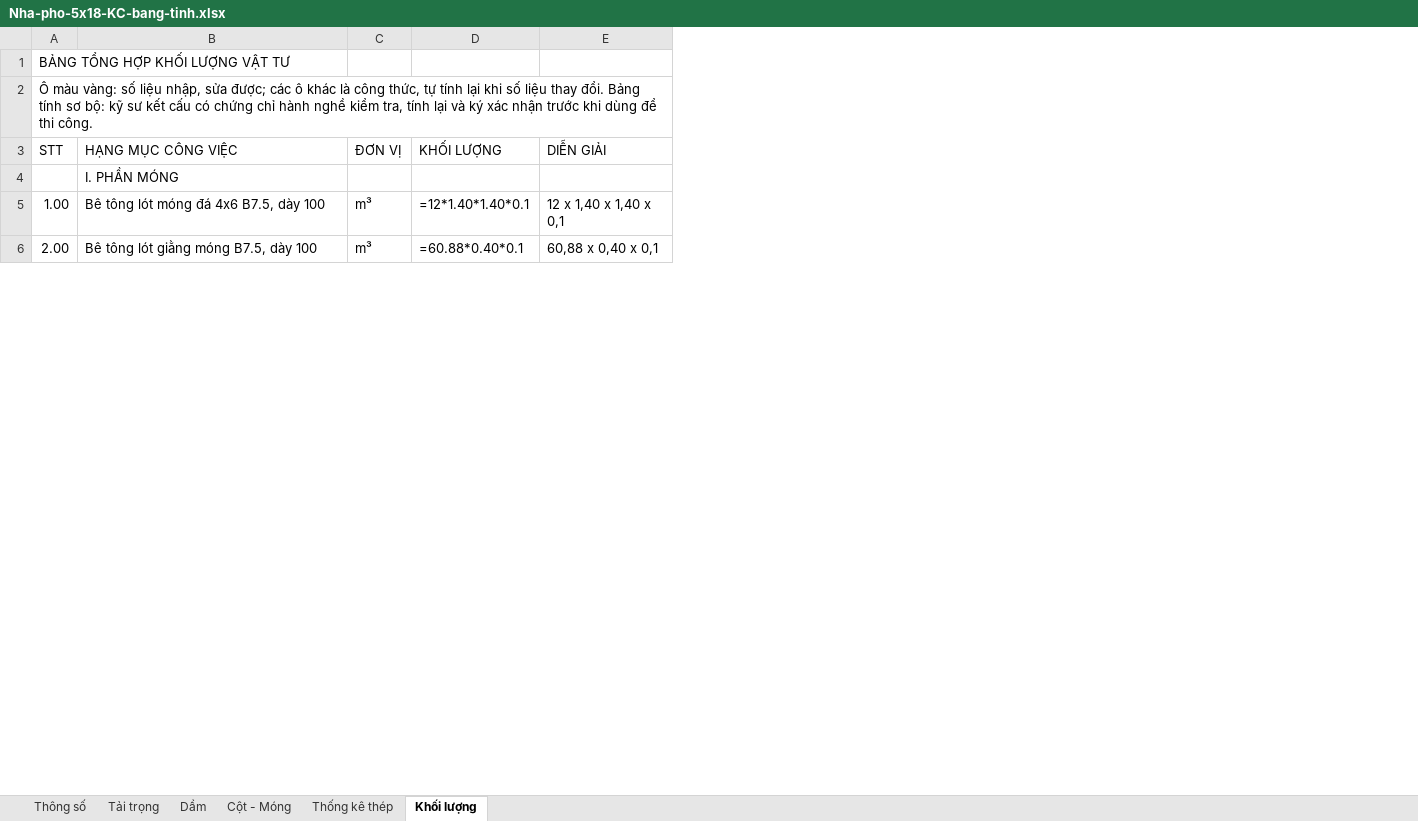
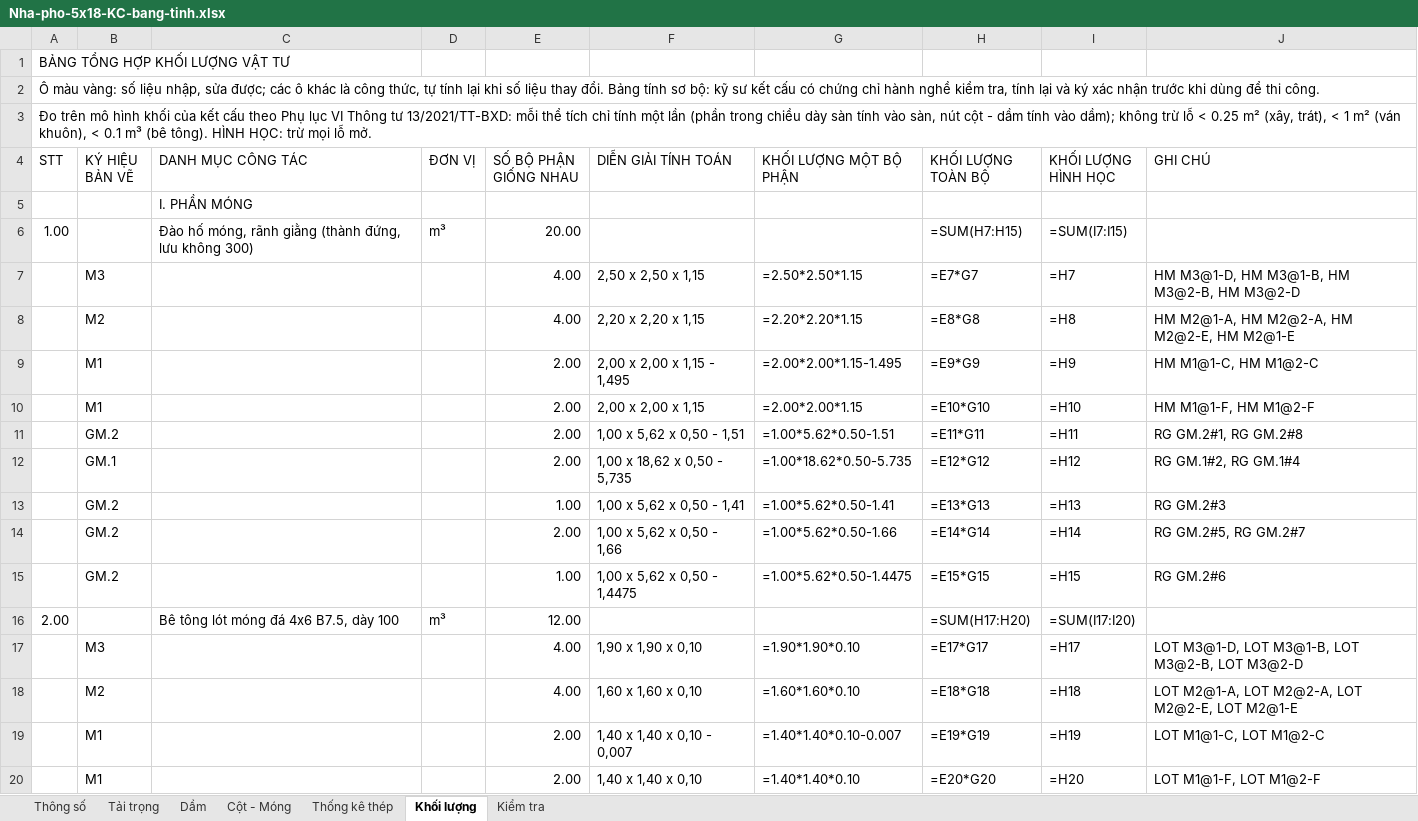
Before and after one commit to 2ez4gcx/autocad-mcp, an Excel workbook: examples/Nha-pho-5x18-KC-bang-tinh.xlsx, sheet Khối lượng, drawn as a sheet; only a part is shown; values as stored, in another font and other column widths than the file's, no cell formats; formulas without a stored value are shown as written; removed rows and columns are numbered as before the commit, all else as after; the diff covers the shown part only; the diff names each change by its address in the sheet, - before the commit and + after, or states it on an @@ line.

```diff
--- a/examples/Nha-pho-5x18-KC-bang-tinh.xlsx (sheet Khối lượng)
+++ b/examples/Nha-pho-5x18-KC-bang-tinh.xlsx (sheet Khối lượng)
+sheet tab: Kiểm tra
+column B (KÝ HIỆU BẢN VẼ), empty
-column D (KHỐI LƯỢNG), rows 5-6: =12*1.40*1.40*0.1 | =60.88*0.40*0.1
-column E (DIỄN GIẢI), rows 5-6: 12 x 1,40 x 1,40 x 0,1 | 60,88 x 0,40 x 0,1
+column E (SỐ BỘ PHẬN GIỐNG NHAU), row 6: 20.00; row 16: 12.00
+column F (DIỄN GIẢI TÍNH TOÁN), empty
+column G (KHỐI LƯỢNG MỘT BỘ PHẬN), empty
+column H (KHỐI LƯỢNG TOÀN BỘ), row 6: =SUM(H7:H15); row 16: =SUM(H17:H20)
+column I (KHỐI LƯỢNG HÌNH HỌC), row 6: =SUM(I7:I15); row 16: =SUM(I17:I20)
+column J (GHI CHÚ), empty
+row 3: Đo trên mô hình khối của kết cấu theo Phụ lục VI Thông tư 13/2021/TT-BXD: mỗi thể tích chỉ tính một lần (phần trong chiều dày sàn tính vào sàn, nút cột - dầm tính vào dầm); không trừ lỗ < 0.25 m² (xây, trát), < 1 m² (ván khuôn), < 0.1 m³ (bê tông). HÌNH HỌC: trừ mọi lỗ mở.
-C4: HẠNG MỤC CÔNG VIỆC
+C4: DANH MỤC CÔNG TÁC
-C6 (DANH MỤC CÔNG TÁC): Bê tông lót móng đá 4x6 B7.5, dày 100
+C6 (DANH MỤC CÔNG TÁC): Đào hố móng, rãnh giằng (thành đứng, lưu không 300)
+row 7:  | M3 |  |  | 4.00 | 2,50 x 2,50 x 1,15 | =2.50*2.50*1.15 | =E7*G7 | =H7 | HM M3@1-D, HM M3@1-B, HM M3@2-B, HM M3@2-D
+row 8:  | M2 |  |  | 4.00 | 2,20 x 2,20 x 1,15 | =2.20*2.20*1.15 | =E8*G8 | =H8 | HM M2@1-A, HM M2@2-A, HM M2@2-E, HM M2@1-E
+row 9:  | M1 |  |  | 2.00 | 2,00 x 2,00 x 1,15 - 1,495 | =2.00*2.00*1.15-1.495 | =E9*G9 | =H9 | HM M1@1-C, HM M1@2-C
+row 10:  | M1 |  |  | 2.00 | 2,00 x 2,00 x 1,15 | =2.00*2.00*1.15 | =E10*G10 | =H10 | HM M1@1-F, HM M1@2-F
+row 11:  | GM.2 |  |  | 2.00 | 1,00 x 5,62 x 0,50 - 1,51 | =1.00*5.62*0.50-1.51 | =E11*G11 | =H11 | RG GM.2#1, RG GM.2#8
+row 12:  | GM.1 |  |  | 2.00 | 1,00 x 18,62 x 0,50 - 5,735 | =1.00*18.62*0.50-5.735 | =E12*G12 | =H12 | RG GM.1#2, RG GM.1#4
+row 13:  | GM.2 |  |  | 1.00 | 1,00 x 5,62 x 0,50 - 1,41 | =1.00*5.62*0.50-1.41 | =E13*G13 | =H13 | RG GM.2#3
+row 14:  | GM.2 |  |  | 2.00 | 1,00 x 5,62 x 0,50 - 1,66 | =1.00*5.62*0.50-1.66 | =E14*G14 | =H14 | RG GM.2#5, RG GM.2#7
+row 15:  | GM.2 |  |  | 1.00 | 1,00 x 5,62 x 0,50 - 1,4475 | =1.00*5.62*0.50-1.4475 | =E15*G15 | =H15 | RG GM.2#6
-C16 (DANH MỤC CÔNG TÁC): Bê tông lót giằng móng B7.5, dày 100
+C16 (DANH MỤC CÔNG TÁC): Bê tông lót móng đá 4x6 B7.5, dày 100
+row 17:  | M3 |  |  | 4.00 | 1,90 x 1,90 x 0,10 | =1.90*1.90*0.10 | =E17*G17 | =H17 | LOT M3@1-D, LOT M3@1-B, LOT M3@2-B, LOT M3@2-D
+row 18:  | M2 |  |  | 4.00 | 1,60 x 1,60 x 0,10 | =1.60*1.60*0.10 | =E18*G18 | =H18 | LOT M2@1-A, LOT M2@2-A, LOT M2@2-E, LOT M2@1-E
+row 19:  | M1 |  |  | 2.00 | 1,40 x 1,40 x 0,10 - 0,007 | =1.40*1.40*0.10-0.007 | =E19*G19 | =H19 | LOT M1@1-C, LOT M1@2-C
+row 20:  | M1 |  |  | 2.00 | 1,40 x 1,40 x 0,10 | =1.40*1.40*0.10 | =E20*G20 | =H20 | LOT M1@1-F, LOT M1@2-F
```
Also changed, not shown: 173 added rows and 57 edited cells elsewhere in this sheet, sheet Thống kê thép, sheet Cột - Móng, sheet Dầm, sheet Thông số, sheet Tải trọng, cell formats, 52 other files.
